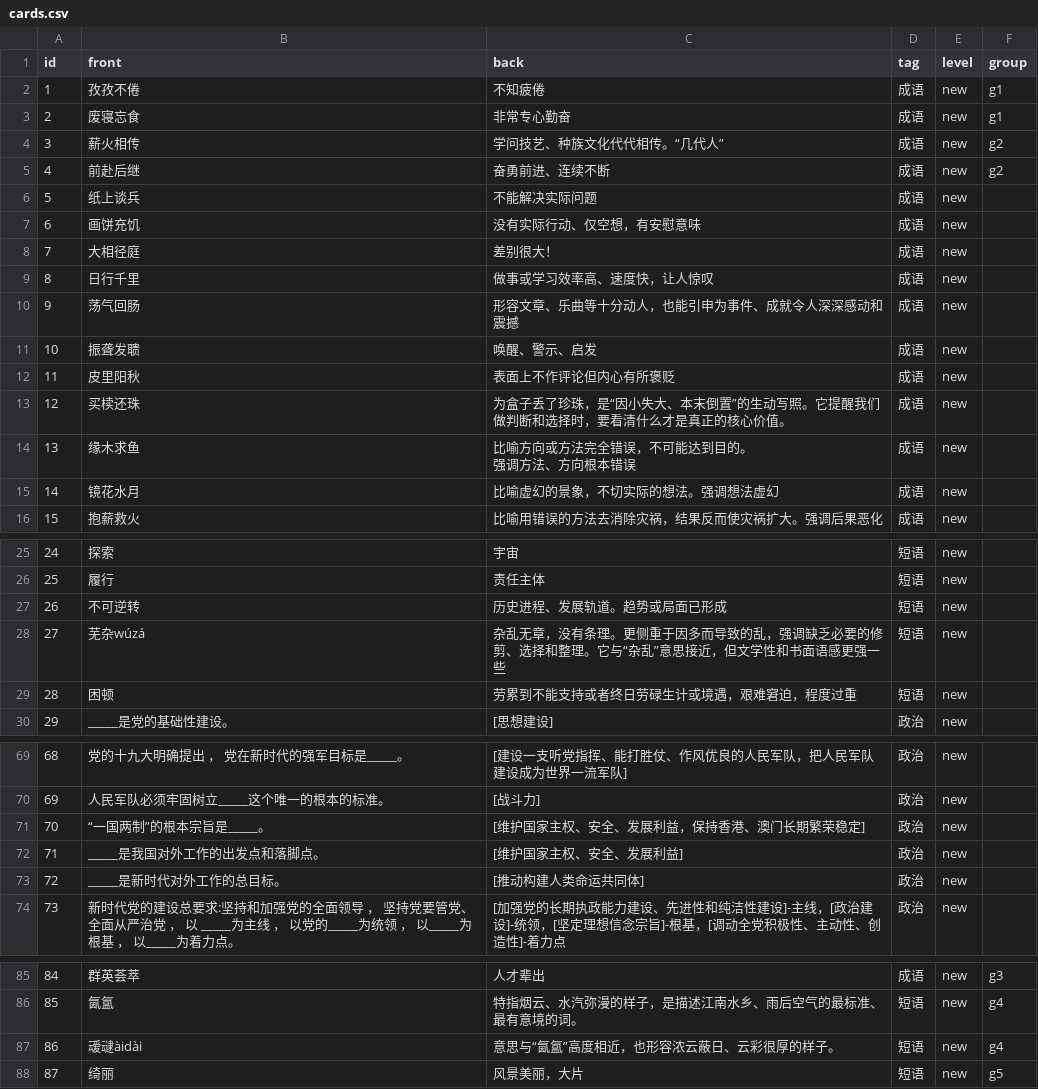
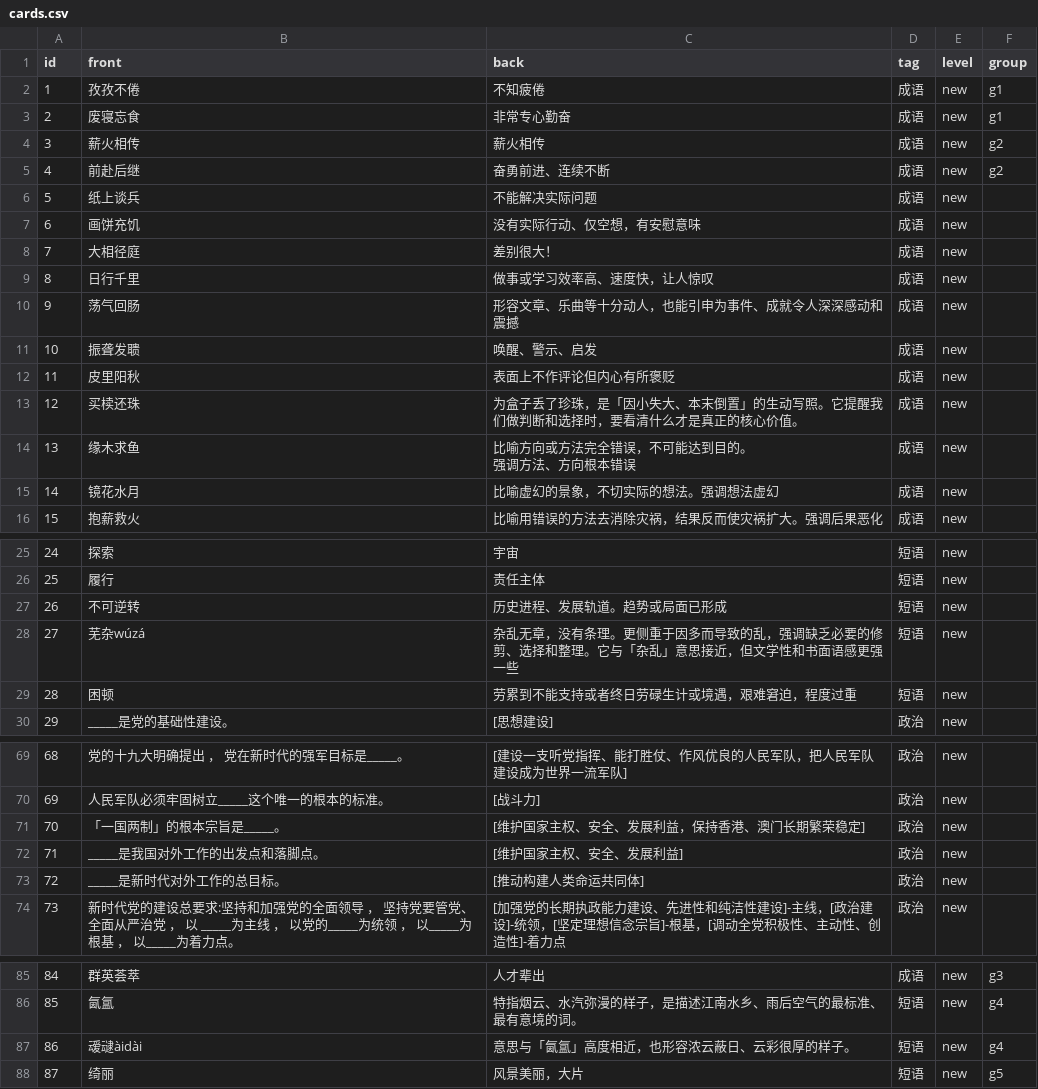
Before and after one commit to FreyaLLL/memory_cards, a CSV file: cards.csv, drawn as a sheet; only a part is shown, gaps mark what is left out; the diff covers the shown part only.

Commit message:
自动更新 cards.csv

```diff
--- a/cards.csv
+++ b/cards.csv
@@ -3,3 +3,3 @@ id,front,back,tag,level,group
 2,废寝忘食,非常专心勤奋,成语,new,g1
-3,薪火相传,学问技艺、种族文化代代相传。“几代人”,成语,new,g2
+3,薪火相传,薪火相传,成语,new,g2
 4,前赴后继,奋勇前进、连续不断,成语,new,g2
@@ -13,3 +13,3 @@ id,front,back,tag,level,group
 11,皮里阳秋,表面上不作评论但内心有所褒贬,成语,new,
-12,买椟还珠,为盒子丢了珍珠，是“因小失大、本末倒置”的生动写照。它提醒我们做判断和选择时，要看清什么才是真正的核心价值。,成语,new,
+12,买椟还珠,为盒子丢了珍珠，是「因小失大、本末倒置」的生动写照。它提醒我们做判断和选择时，要看清什么才是真正的核心价值。,成语,new,
 13,缘木求鱼,"比喻方向或方法完全错误，不可能达到目的。
@@ -30,3 +30,3 @@ id,front,back,tag,level,group
 26,不可逆转,历史进程、发展轨道。趋势或局面已形成,短语,new,
-27,芜杂wúzá,杂乱无章，没有条理。更侧重于因多而导致的乱，强调缺乏必要的修剪、选择和整理。它与“杂乱”意思接近，但文学性和书面语感更强一些,短语,new,
+27,芜杂wúzá,杂乱无章，没有条理。更侧重于因多而导致的乱，强调缺乏必要的修剪、选择和整理。它与「杂乱」意思接近，但文学性和书面语感更强一些,短语,new,
 28, 困顿,"劳累到不能支持或者终日劳碌生计或境遇，艰难窘迫，程度过重
@@ -74,3 +74,3 @@ id,front,back,tag,level,group
 69,人民军队必须牢固树立_____这个唯一的根本的标准。,[战斗力],政治,new,
-70,“一国两制”的根本宗旨是_____。,[维护国家主权、安全、发展利益，保持香港、澳门长期繁荣稳定],政治,new,
+70,「一国两制」的根本宗旨是_____。,[维护国家主权、安全、发展利益，保持香港、澳门长期繁荣稳定],政治,new,
 71,_____是我国对外工作的出发点和落脚点。,[维护国家主权、安全、发展利益],政治,new,
@@ -91,3 +91,3 @@ id,front,back,tag,level,group
 85,氤氲,特指烟云、水汽弥漫的样子，是描述江南水乡、雨后空气的最标准、最有意境的词。,短语 ,new,g4
-86,叆叇àidài,意思与“氤氲”高度相近，也形容浓云蔽日、云彩很厚的样子。,短语 ,new,g4
+86,叆叇àidài,意思与「氤氲」高度相近，也形容浓云蔽日、云彩很厚的样子。,短语 ,new,g4
 87,绮丽,风景美丽，大片,短语 ,new,g5
```
Also changed, not shown: 2 edited cells elsewhere in this file.
